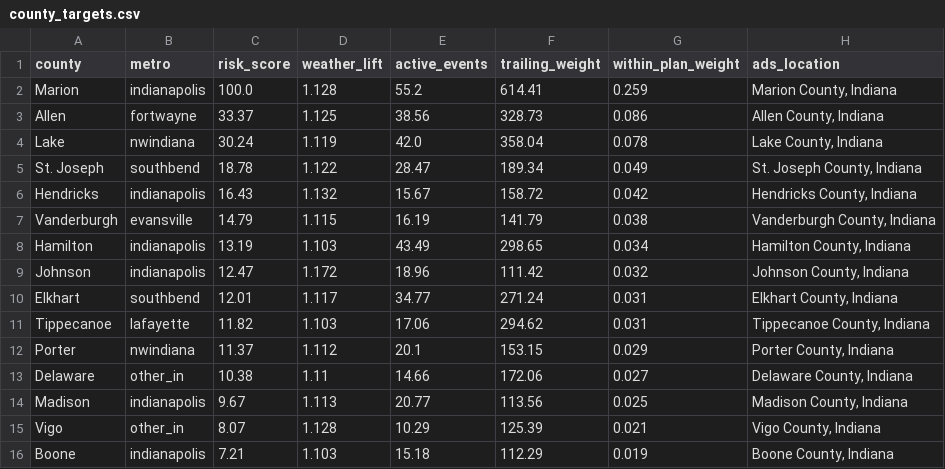
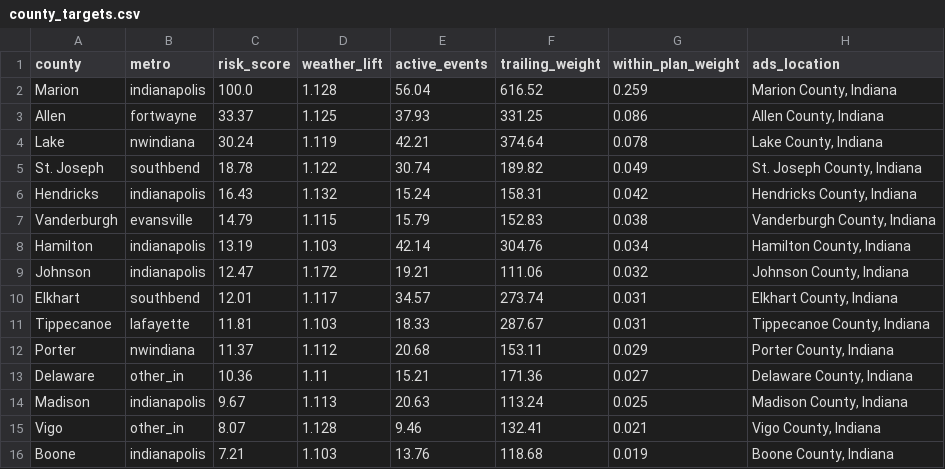
Before and after one commit to danielliu12/accident-forecaster, a CSV file: docs/county_targets.csv, drawn as a sheet; only a part is shown; the diff covers the shown part only.

```diff
--- a/docs/county_targets.csv
+++ b/docs/county_targets.csv
@@ -1,16 +1,16 @@
 county,metro,risk_score,weather_lift,active_events,trailing_weight,within_plan_weight,ads_location
-Marion,indianapolis,100.0,1.128,55.2,614.41,0.259,"Marion County, Indiana"
-Allen,fortwayne,33.37,1.125,38.56,328.73,0.086,"Allen County, Indiana"
-Lake,nwindiana,30.24,1.119,42.0,358.04,0.078,"Lake County, Indiana"
-St. Joseph,southbend,18.78,1.122,28.47,189.34,0.049,"St. Joseph County, Indiana"
-Hendricks,indianapolis,16.43,1.132,15.67,158.72,0.042,"Hendricks County, Indiana"
-Vanderburgh,evansville,14.79,1.115,16.19,141.79,0.038,"Vanderburgh County, Indiana"
-Hamilton,indianapolis,13.19,1.103,43.49,298.65,0.034,"Hamilton County, Indiana"
-Johnson,indianapolis,12.47,1.172,18.96,111.42,0.032,"Johnson County, Indiana"
-Elkhart,southbend,12.01,1.117,34.77,271.24,0.031,"Elkhart County, Indiana"
-Tippecanoe,lafayette,11.82,1.103,17.06,294.62,0.031,"Tippecanoe County, Indiana"
-Porter,nwindiana,11.37,1.112,20.1,153.15,0.029,"Porter County, Indiana"
-Delaware,other_in,10.38,1.11,14.66,172.06,0.027,"Delaware County, Indiana"
-Madison,indianapolis,9.67,1.113,20.77,113.56,0.025,"Madison County, Indiana"
-Vigo,other_in,8.07,1.128,10.29,125.39,0.021,"Vigo County, Indiana"
-Boone,indianapolis,7.21,1.103,15.18,112.29,0.019,"Boone County, Indiana"
+Marion,indianapolis,100.0,1.128,56.04,616.52,0.259,"Marion County, Indiana"
+Allen,fortwayne,33.37,1.125,37.93,331.25,0.086,"Allen County, Indiana"
+Lake,nwindiana,30.24,1.119,42.21,374.64,0.078,"Lake County, Indiana"
+St. Joseph,southbend,18.78,1.122,30.74,189.82,0.049,"St. Joseph County, Indiana"
+Hendricks,indianapolis,16.43,1.132,15.24,158.31,0.042,"Hendricks County, Indiana"
+Vanderburgh,evansville,14.79,1.115,15.79,152.83,0.038,"Vanderburgh County, Indiana"
+Hamilton,indianapolis,13.19,1.103,42.14,304.76,0.034,"Hamilton County, Indiana"
+Johnson,indianapolis,12.47,1.172,19.21,111.06,0.032,"Johnson County, Indiana"
+Elkhart,southbend,12.01,1.117,34.57,273.74,0.031,"Elkhart County, Indiana"
+Tippecanoe,lafayette,11.81,1.103,18.33,287.67,0.031,"Tippecanoe County, Indiana"
+Porter,nwindiana,11.37,1.112,20.68,153.11,0.029,"Porter County, Indiana"
+Delaware,other_in,10.36,1.11,15.21,171.36,0.027,"Delaware County, Indiana"
+Madison,indianapolis,9.67,1.113,20.63,113.24,0.025,"Madison County, Indiana"
+Vigo,other_in,8.07,1.128,9.46,132.41,0.021,"Vigo County, Indiana"
+Boone,indianapolis,7.21,1.103,13.76,118.68,0.019,"Boone County, Indiana"
```
Also changed, not shown: 29 edited cells elsewhere in this file, docs/county_risk.csv, 7 other files.
